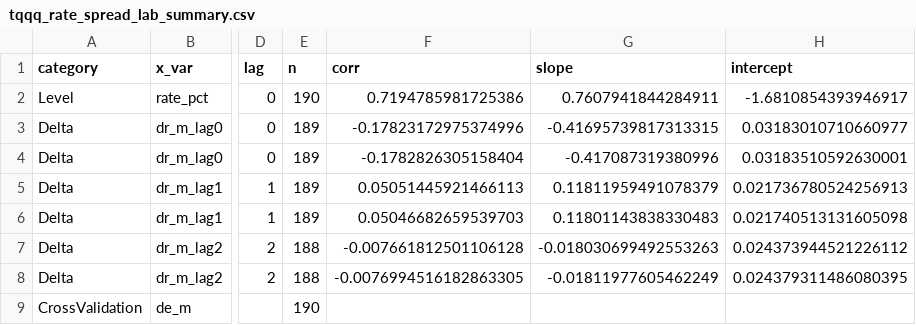
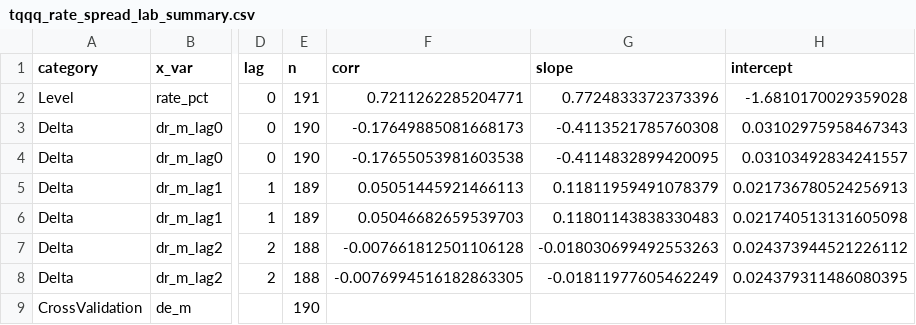
Before and after one commit to ingbeen/quant, a CSV file: storage/results/tqqq_rate_spread_lab_summary.csv, drawn as a sheet; only a part is shown, gaps mark what is left out; the diff names each change by its address in the sheet, - before the commit and + after, or states it on an @@ line.

```diff
--- a/storage/results/tqqq_rate_spread_lab_summary.csv
+++ b/storage/results/tqqq_rate_spread_lab_summary.csv
-E2 (n): 190
+E2 (n): 191
-F2 (corr): 0.7194785981725386
+F2 (corr): 0.7211262285204771
-G2 (slope): 0.7607941844284911
+G2 (slope): 0.7724833372373396
-H2 (intercept): -1.6810854393946917
+H2 (intercept): -1.6810170029359028
-E3:E4 (n): 189
+E3:E4 (n): 190
-F3 (corr): -0.17823172975374996
+F3 (corr): -0.17649885081668173
-G3 (slope): -0.41695739817313315
+G3 (slope): -0.4113521785760308
-H3 (intercept): 0.03183010710660977
+H3 (intercept): 0.03102975958467343
-F4 (corr): -0.1782826305158404
+F4 (corr): -0.17655053981603538
-G4 (slope): -0.417087319380996
+G4 (slope): -0.4114832899420095
-H4 (intercept): 0.03183510592630001
+H4 (intercept): 0.03103492834241557
```
Also changed, not shown: storage/results/tqqq_rate_spread_lab_monthly.csv, 4 other files.
